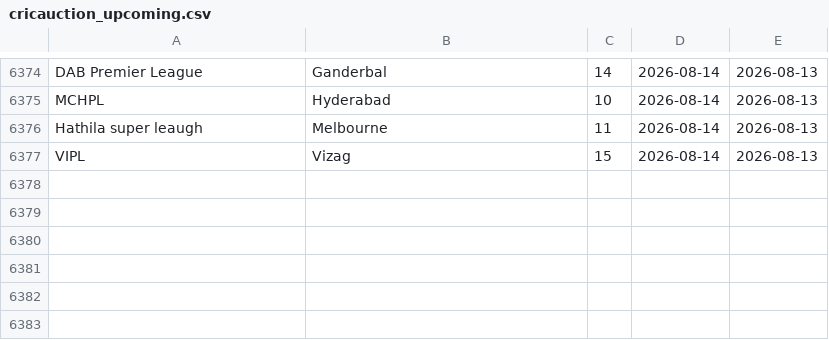
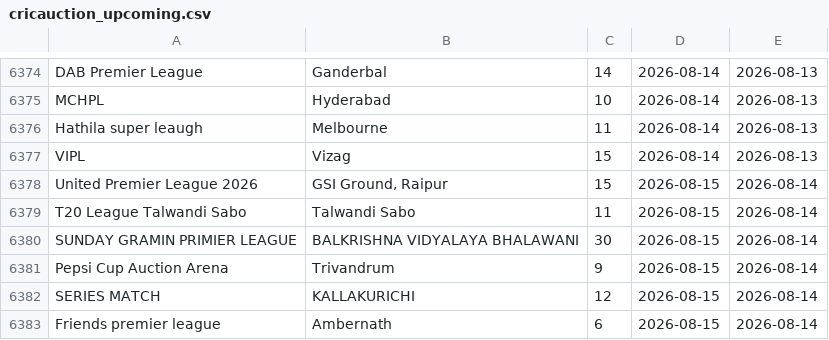
Before and after one commit to Darshilshahcricbattle/CricAuction, a CSV file: cricauction_upcoming.csv, drawn as a sheet; only a part is shown, gaps mark what is left out.

Commit message:
Update auction data - 2026-08-14

```diff
--- a/cricauction_upcoming.csv
+++ b/cricauction_upcoming.csv
@@ -6377 +6377,7 @@ Hathila super leaugh,Melbourne,11,2026-08-14,2026-08-13
 VIPL,Vizag,15,2026-08-14,2026-08-13
+United Premier League 2026,"GSI Ground, Raipur",15,2026-08-15,2026-08-14
+T20 League Talwandi Sabo,Talwandi Sabo,11,2026-08-15,2026-08-14
+SUNDAY GRAMIN PRIMIER LEAGUE,BALKRISHNA VIDYALAYA BHALAWANI,30,2026-08-15,2026-08-14
+Pepsi Cup Auction Arena,Trivandrum,9,2026-08-15,2026-08-14
+SERIES MATCH,KALLAKURICHI,12,2026-08-15,2026-08-14
+Friends premier league,Ambernath,6,2026-08-15,2026-08-14
```
